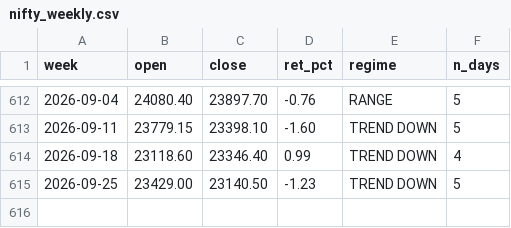
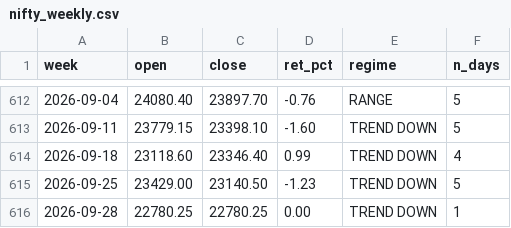
Before and after one commit to Sunil-ghodela/marketmantri_dashboard, a CSV file: state/nifty_weekly.csv, drawn as a sheet; only a part is shown, gaps mark what is left out.

```diff
--- a/state/nifty_weekly.csv
+++ b/state/nifty_weekly.csv
@@ -615 +615,2 @@ week,open,close,ret_pct,regime,n_days
 2026-09-25,23429.00,23140.50,-1.23,TREND DOWN,5
+2026-09-28,22780.25,22780.25,0.00,TREND DOWN,1
```
Also changed, not shown: state/nifty_daily_state.csv, state/nifty_monthly.csv, 4 other files.
